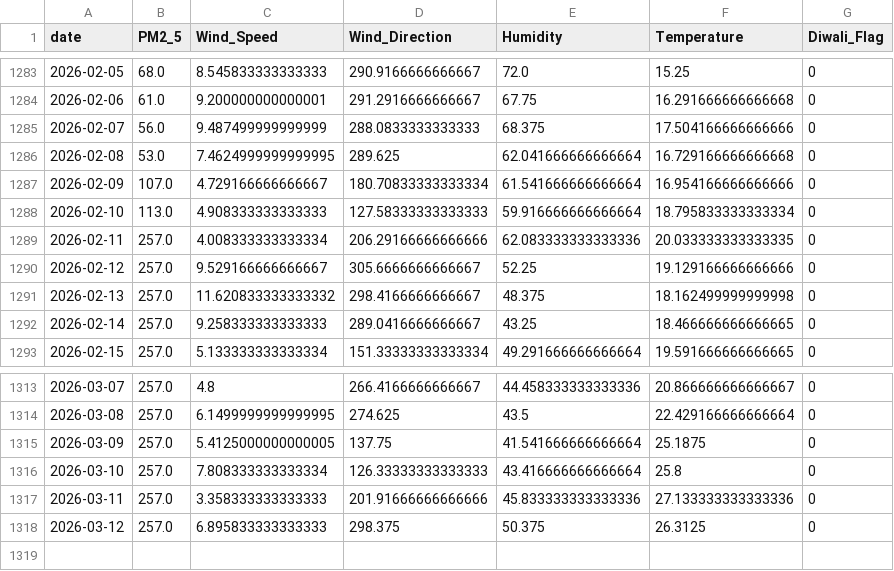
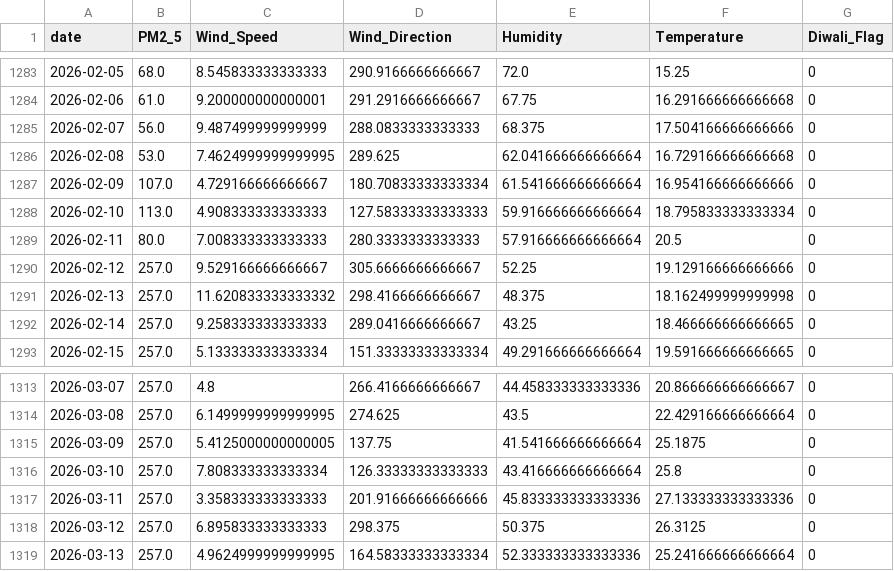
Before and after one commit to namannparashar/delhi-aqi-forecasting, a CSV file: data/air_quality_latest.csv, drawn as a sheet; only a part is shown, gaps mark what is left out.

```diff
--- a/data/air_quality_latest.csv
+++ b/data/air_quality_latest.csv
@@ -1288,3 +1288,3 @@ date,PM2_5,Wind_Speed,Wind_Direction,Humidity,Temperature,Diwali_Flag
 2026-02-10,113.0,4.908333333333333,127.58333333333333,59.916666666666664,18.795833333333334,0
-2026-02-11,257.0,4.008333333333334,206.29166666666666,62.083333333333336,20.033333333333335,0
+2026-02-11,80.0,7.008333333333333,280.3333333333333,57.916666666666664,20.5,0
 2026-02-12,257.0,9.529166666666667,305.6666666666667,52.25,19.129166666666666,0
@@ -1318 +1318,2 @@ date,PM2_5,Wind_Speed,Wind_Direction,Humidity,Temperature,Diwali_Flag
 2026-03-12,257.0,6.895833333333333,298.375,50.375,26.3125,0
+2026-03-13,257.0,4.9624999999999995,164.58333333333334,52.333333333333336,25.241666666666664,0
```
Also changed, not shown: data/air_quality_current.csv, models/X_future.csv, 2 other files.
